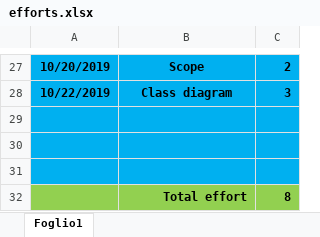
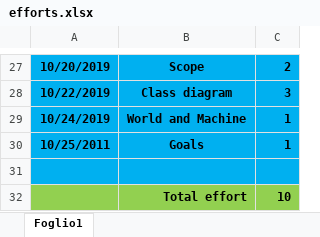
Before and after one commit to pozziteo/PozziSaccoVentura-SwEng2, an Excel workbook: RASD/efforts.xlsx, sheet Foglio1, drawn as a sheet; only a part is shown, gaps mark what is left out; values as stored, in another font and other column widths than the file's, no borders; removed rows and columns are numbered as before the commit, all else as after; the diff names each change by its address in the sheet, - before the commit and + after, or states it on an @@ line.

Commit message:
fix goals and doc structure

```diff
--- a/RASD/efforts.xlsx (sheet Foglio1)
+++ b/RASD/efforts.xlsx (sheet Foglio1)
+row 29: 10/24/2019 | World and Machine | 1
+row 30: 10/25/2011 | Goals | 1
-A32:C32 fill: #00B0F0
+A32:C32 fill: #92D050
-row 32: (empty)
+row 32:  | Total effort | 10
-row 31: (empty)
-row 32:  | Total effort | 8
```
Also changed, not shown: 1 other file.
